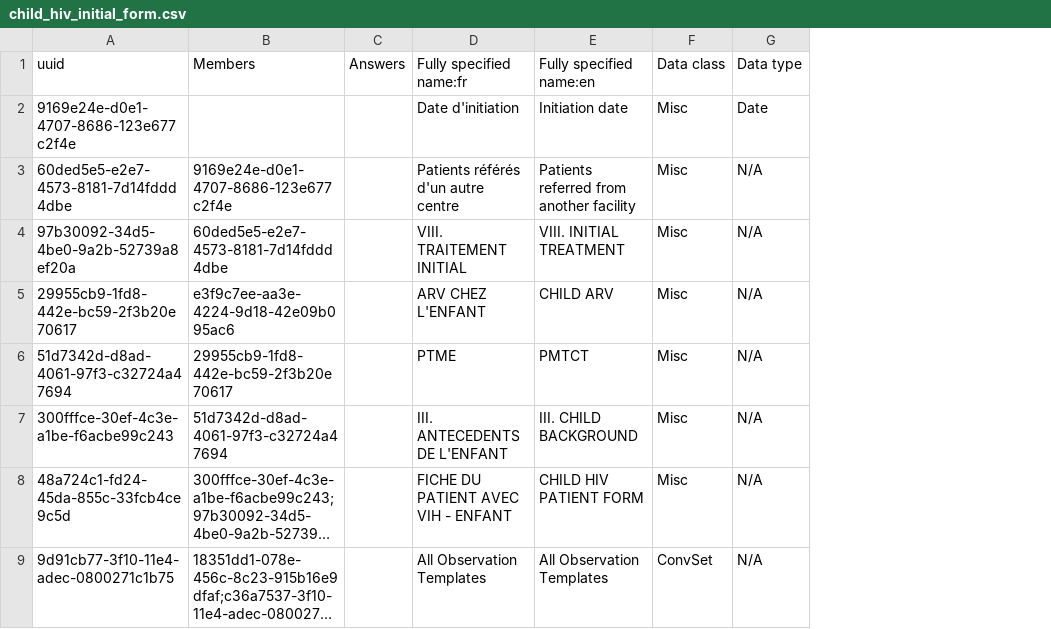
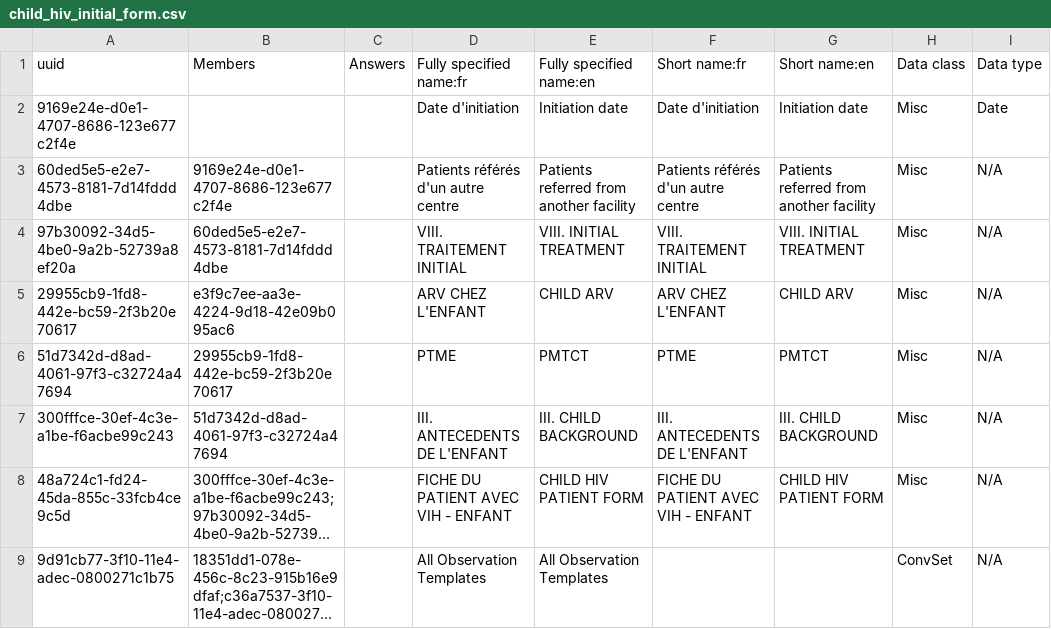
Before and after one commit to jembi/cameroon-bahmni-metadata, a CSV file: configuration/concepts/child_hiv_initial_form.csv, drawn as a sheet; only a part is shown; long unchanged cells end in …; the diff names each change by its address in the sheet, - before the commit and + after, or states it on an @@ line.

```diff
--- a/configuration/concepts/child_hiv_initial_form.csv
+++ b/configuration/concepts/child_hiv_initial_form.csv
+column F (Short name:fr), rows 2-8: Date d'initiation | Patients référés d'un autre centre | VIII. TRAITEMENT INITIAL | ARV CHEZ L'ENFANT | PTME | III. ANTECEDENTS DE L'ENFANT | FICHE DU PATIENT AVEC VIH - ENFANT
+column G (Short name:en), rows 2-8: Initiation date | Patients referred from another facility | VIII. INITIAL TREATMENT | CHILD ARV | PMTCT | III. CHILD BACKGROUND | CHILD HIV PATIENT FORM
```
Also changed, not shown: configuration/concepts/adult_hiv_initial_form.csv.
